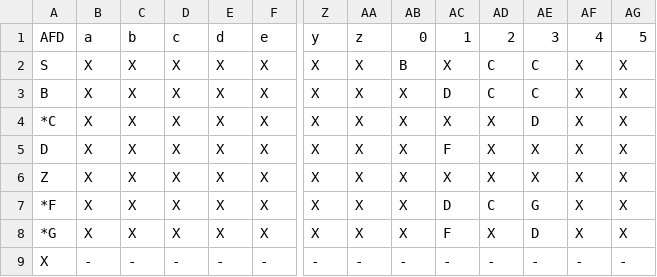
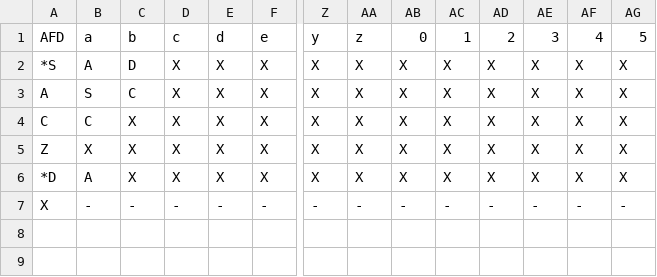
Before and after one commit to DouglasKosvoski/DFA-Generator, a CSV file: output.csv, drawn as a sheet; only a part is shown, gaps mark what is left out; removed rows and columns are numbered as before the commit, all else as after; rows hold the shown columns only; the diff names each change by its address in the sheet, - before the commit and + after, or states it on an @@ line.

```diff
--- a/output.csv
+++ b/output.csv
-A2 (AFD): S
+A2 (AFD): *S
-B2 (a): X
+B2 (a): A
-C2 (b): X
+C2 (b): D
-AB2 (0): B
+AB2 (0): X
-AD2 (2): C
+AD2 (2): X
-AE2 (3): C
+AE2 (3): X
-row 3: B | X | X | X | X | X | X | X | X | D | C | C | X | X
-A3 (AFD): *C
+A3 (AFD): A
-B3 (a): X
+B3 (a): S
-C3 (b): X
+C3 (b): C
-AE3 (3): D
+AE3 (3): X
-A4 (AFD): D
+A4 (AFD): C
-B4 (a): X
+B4 (a): C
-AC4 (1): F
+AC4 (1): X
-row 7: *F | X | X | X | X | X | X | X | X | D | C | G | X | X
-A6 (AFD): *G
+A6 (AFD): *D
-B6 (a): X
+B6 (a): A
-AC6 (1): F
+AC6 (1): X
-AE6 (3): D
+AE6 (3): X
```
Also changed, not shown: 1 other file.
